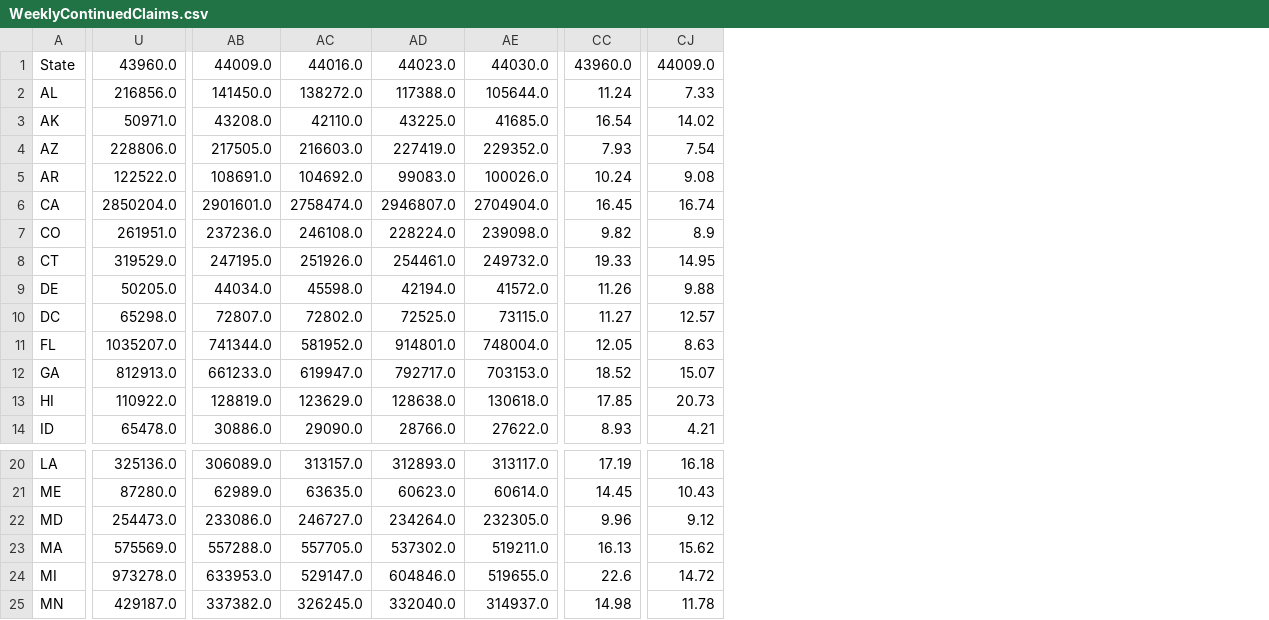
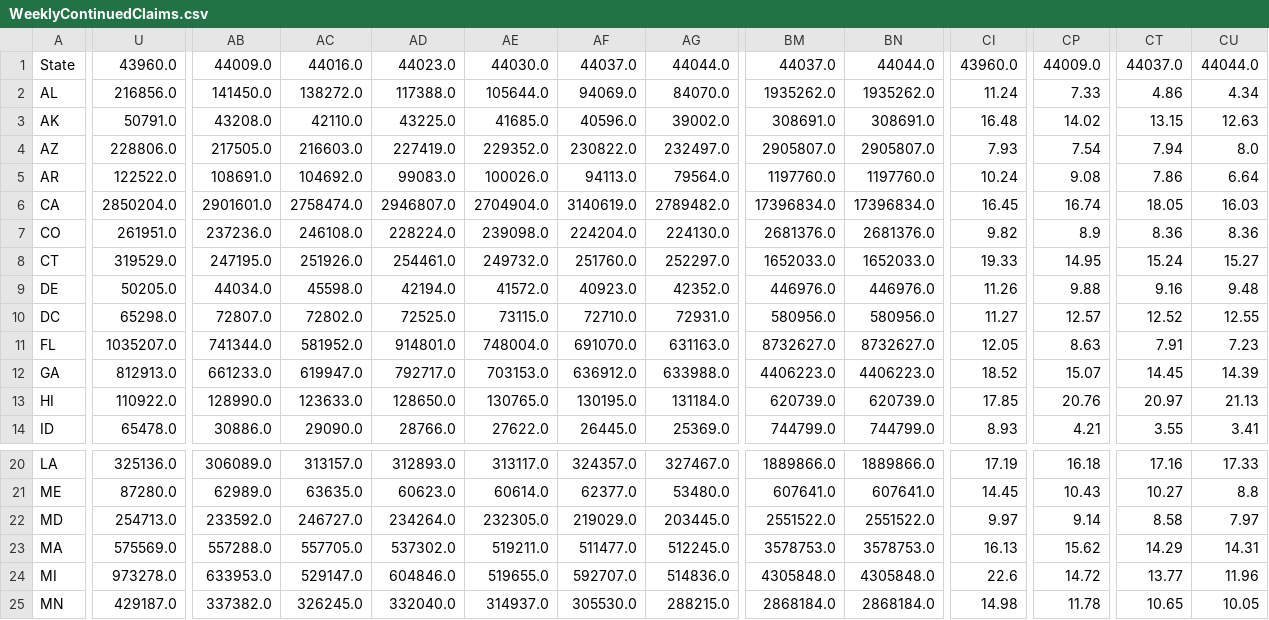
Before and after one commit to UI-Research/ui-claims, a CSV file: data/csv/WeeklyContinuedClaims.csv, drawn as a sheet; only a part is shown, gaps mark what is left out; addresses are those after the commit; the diff covers the shown part only; the diff names each change by its address in the sheet, - before the commit and + after, or states it on an @@ line.

Commit message:
data update

```diff
--- a/data/csv/WeeklyContinuedClaims.csv
+++ b/data/csv/WeeklyContinuedClaims.csv
+column AF, rows 1-14: 44037.0 | 94069.0 | 40596.0 | 230822.0 | 94113.0 | 3140619.0 | 224204.0 | 251760.0 | 40923.0 | 72710.0 | 691070.0 | 636912.0 | 130195.0 | 26445.0; rows 20-25: 324357.0 | 62377.0 | 219029.0 | 511477.0 | 592707.0 | 305530.0
+column AG, rows 1-14: 44044.0 | 84070.0 | 39002.0 | 232497.0 | 79564.0 | 2789482.0 | 224130.0 | 252297.0 | 42352.0 | 72931.0 | 631163.0 | 633988.0 | 131184.0 | 25369.0; rows 20-25: 327467.0 | 53480.0 | 203445.0 | 512245.0 | 514836.0 | 288215.0
+column BM, rows 1-14: 44037.0 | 1935262.0 | 308691.0 | 2905807.0 | 1197760.0 | 17396834.0 | 2681376.0 | 1652033.0 | 446976.0 | 580956.0 | 8732627.0 | 4406223.0 | 620739.0 | 744799.0; rows 20-25: 1889866.0 | 607641.0 | 2551522.0 | 3578753.0 | 4305848.0 | 2868184.0
+column BN, rows 1-14: 44044.0 | 1935262.0 | 308691.0 | 2905807.0 | 1197760.0 | 17396834.0 | 2681376.0 | 1652033.0 | 446976.0 | 580956.0 | 8732627.0 | 4406223.0 | 620739.0 | 744799.0; rows 20-25: 1889866.0 | 607641.0 | 2551522.0 | 3578753.0 | 4305848.0 | 2868184.0
+column CT, rows 1-14: 44037.0 | 4.86 | 13.15 | 7.94 | 7.86 | 18.05 | 8.36 | 15.24 | 9.16 | 12.52 | 7.91 | 14.45 | 20.97 | 3.55; rows 20-25: 17.16 | 10.27 | 8.58 | 14.29 | 13.77 | 10.65
+column CU, rows 1-14: 44044.0 | 4.34 | 12.63 | 8.0 | 6.64 | 16.03 | 8.36 | 15.27 | 9.48 | 12.55 | 7.23 | 14.39 | 21.13 | 3.41; rows 20-25: 17.33 | 8.8 | 7.97 | 14.31 | 11.96 | 10.05
-U3: 50971.0
+U3: 50791.0
-CI3: 16.54
+CI3: 16.48
-AB13: 128819.0
+AB13: 128990.0
-AC13: 123629.0
+AC13: 123633.0
-AD13: 128638.0
+AD13: 128650.0
-AE13: 130618.0
+AE13: 130765.0
-CP13: 20.73
+CP13: 20.76
-U22: 254473.0
+U22: 254713.0
-AB22: 233086.0
+AB22: 233592.0
-CI22: 9.96
+CI22: 9.97
-CP22: 9.12
+CP22: 9.14
```
Also changed, not shown: 2 added columns and 24 edited cells elsewhere in this file, data/csv/CA.csv, data/csv/FL.csv, 57 other files.
